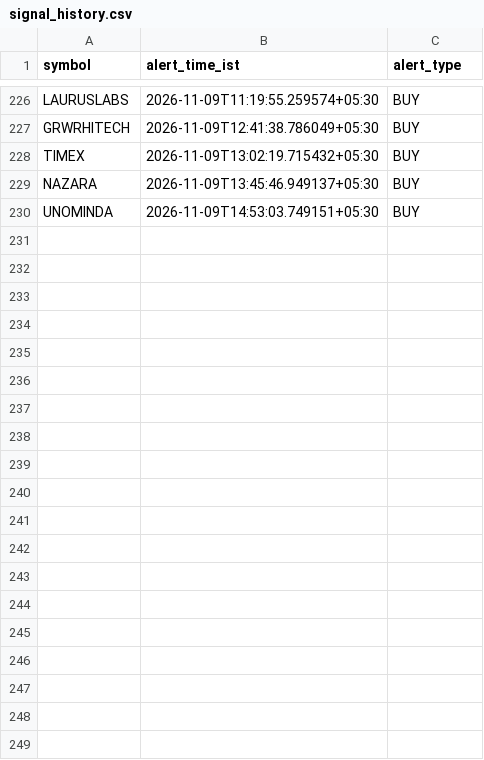
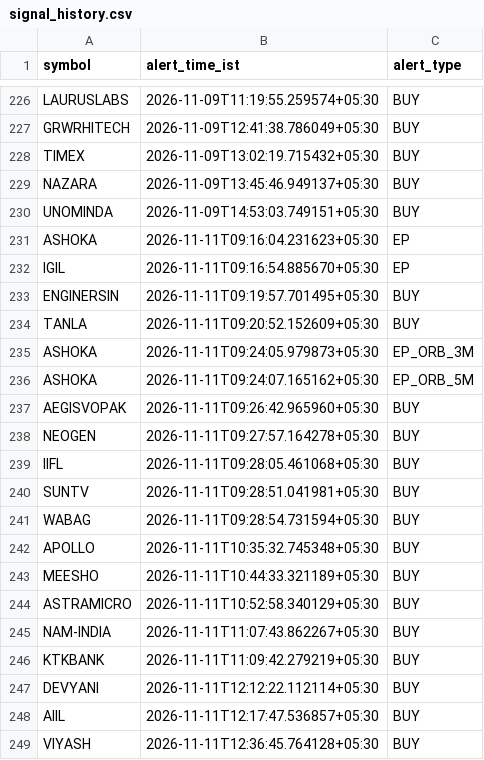
Before and after one commit to coolkarnee/stock_buy_alert_tgbot, a CSV file: artifacts/signal_history.csv, drawn as a sheet; only a part is shown, gaps mark what is left out; the diff covers the shown part only.

```diff
--- a/artifacts/signal_history.csv
+++ b/artifacts/signal_history.csv
@@ -230 +230,20 @@ NAZARA,2026-11-09T13:45:46.949137+05:30,BUY
 UNOMINDA,2026-11-09T14:53:03.749151+05:30,BUY
+ASHOKA,2026-11-11T09:16:04.231623+05:30,EP
+IGIL,2026-11-11T09:16:54.885670+05:30,EP
+ENGINERSIN,2026-11-11T09:19:57.701495+05:30,BUY
+TANLA,2026-11-11T09:20:52.152609+05:30,BUY
+ASHOKA,2026-11-11T09:24:05.979873+05:30,EP_ORB_3M
+ASHOKA,2026-11-11T09:24:07.165162+05:30,EP_ORB_5M
+AEGISVOPAK,2026-11-11T09:26:42.965960+05:30,BUY
+NEOGEN,2026-11-11T09:27:57.164278+05:30,BUY
+IIFL,2026-11-11T09:28:05.461068+05:30,BUY
+SUNTV,2026-11-11T09:28:51.041981+05:30,BUY
+WABAG,2026-11-11T09:28:54.731594+05:30,BUY
+APOLLO,2026-11-11T10:35:32.745348+05:30,BUY
+MEESHO,2026-11-11T10:44:33.321189+05:30,BUY
+ASTRAMICRO,2026-11-11T10:52:58.340129+05:30,BUY
+NAM-INDIA,2026-11-11T11:07:43.862267+05:30,BUY
+KTKBANK,2026-11-11T11:09:42.279219+05:30,BUY
+DEVYANI,2026-11-11T12:12:22.112114+05:30,BUY
+AIIL,2026-11-11T12:17:47.536857+05:30,BUY
+VIYASH,2026-11-11T12:36:45.764128+05:30,BUY
```
Also changed, not shown: 10 added rows elsewhere in this file, artifacts/market_breadth.csv, artifacts/market_regimes.csv, 1 other file.
